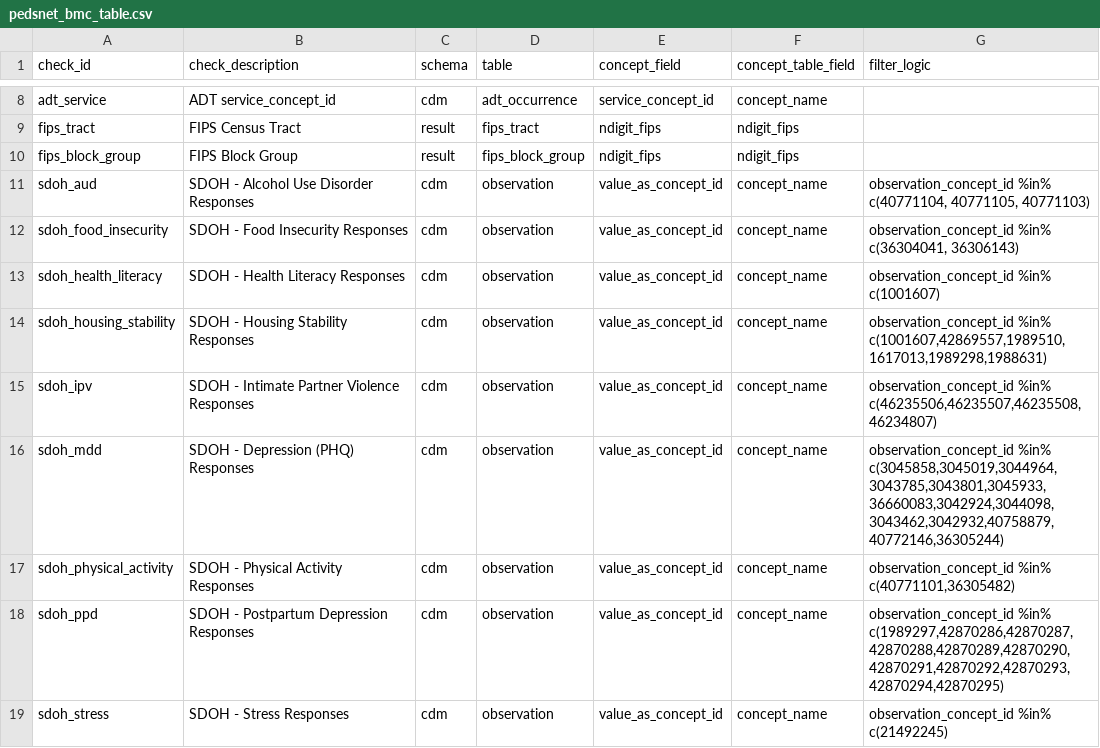
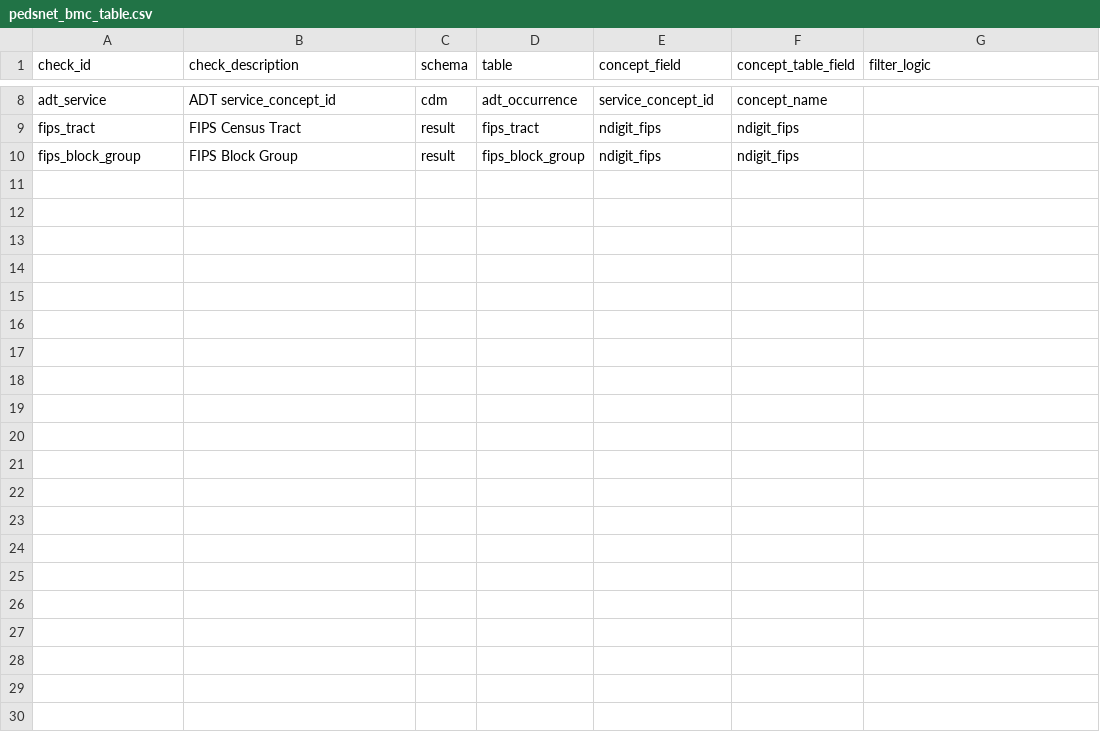
Before and after one commit to PEDSnet/pedsnet_ndq, a CSV file: specs/pedsnet_bmc_table.csv, drawn as a sheet; only a part is shown, gaps mark what is left out; the diff covers the shown part only.

Commit message:
update rsv lab conceptset, move sdoh/pro values to vs check

```diff
--- a/specs/pedsnet_bmc_table.csv
+++ b/specs/pedsnet_bmc_table.csv
@@ -10,10 +10 @@ fips_tract,FIPS Census Tract,result,fips_tract,ndigit_fips,ndigit_fips,
 fips_block_group,FIPS Block Group,result,fips_block_group,ndigit_fips,ndigit_fips,
-sdoh_aud,SDOH - Alcohol Use Disorder Responses,cdm,observation,value_as_concept_id,concept_name,"observation_concept_id %in% c(40771104, 40771105, 40771103)"
-sdoh_food_insecurity,SDOH - Food Insecurity Responses,cdm,observation,value_as_concept_id,concept_name,"observation_concept_id %in% c(36304041, 36306143)"
-sdoh_health_literacy,SDOH - Health Literacy Responses,cdm,observation,value_as_concept_id,concept_name,observation_concept_id %in% c(1001607)
-sdoh_housing_stability,SDOH - Housing Stability Responses,cdm,observation,value_as_concept_id,concept_name,"observation_concept_id %in% c(1001607,42869557,1989510,1617013,1989298,1988631)"
-sdoh_ipv,SDOH - Intimate Partner Violence Responses,cdm,observation,value_as_concept_id,concept_name,"observation_concept_id %in% c(46235506,46235507,46235508,46234807)"
-sdoh_mdd,SDOH - Depression (PHQ) Responses,cdm,observation,value_as_concept_id,concept_name,"observation_concept_id %in% c(3045858,3045019,3044964,3043785,3043801,3045933,36660083,3042924,3044098,3043462,3042932,40758879,40772146,36305244)    "
-sdoh_physical_activity,SDOH - Physical Activity Responses,cdm,observation,value_as_concept_id,concept_name,"observation_concept_id %in% c(40771101,36305482)"
-sdoh_ppd,SDOH - Postpartum Depression Responses,cdm,observation,value_as_concept_id,concept_name,"observation_concept_id %in% c(1989297,42870286,42870287,42870288,42870289,42870290,42870291,42870292,42870293,42870294,42870295)"
-sdoh_stress,SDOH - Stress Responses,cdm,observation,value_as_concept_id,concept_name,observation_concept_id %in% c(21492245)
```
Also changed, not shown: 8 removed rows elsewhere in this file, specs/pedsnet_vs_table.csv, 2 other files.
